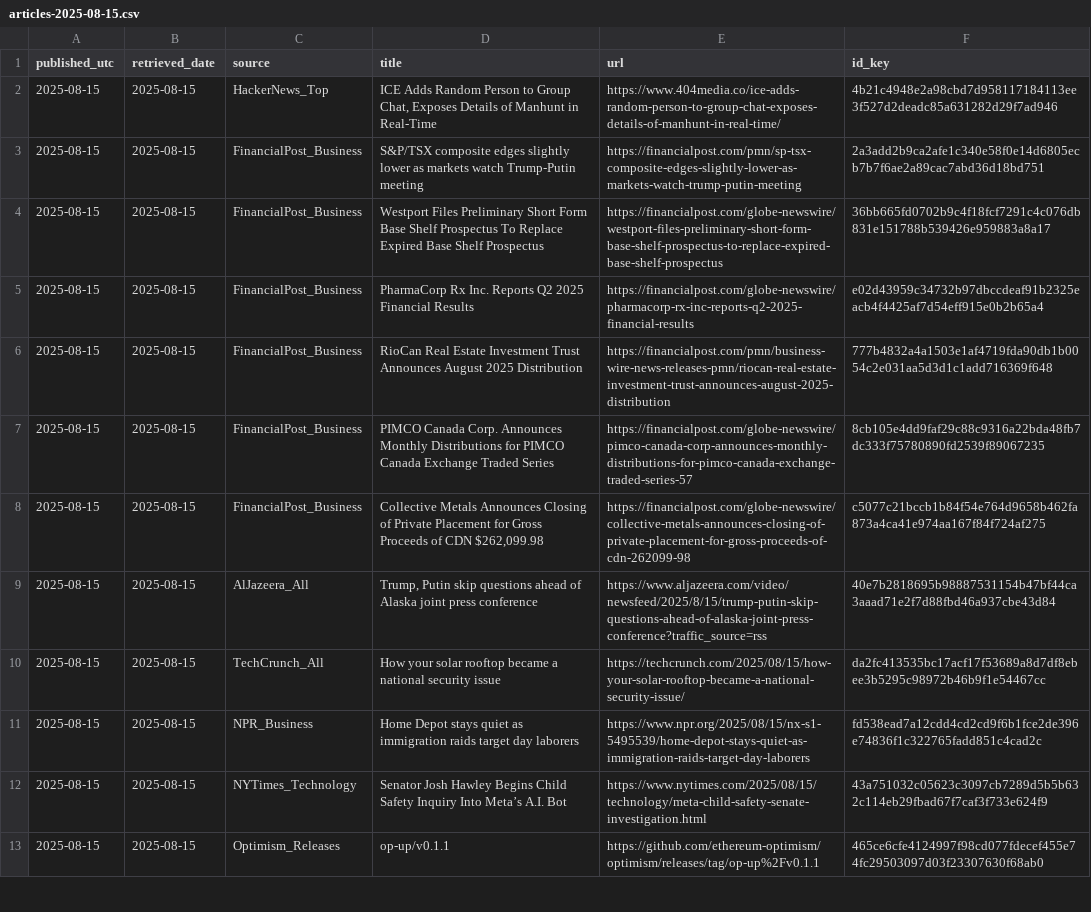
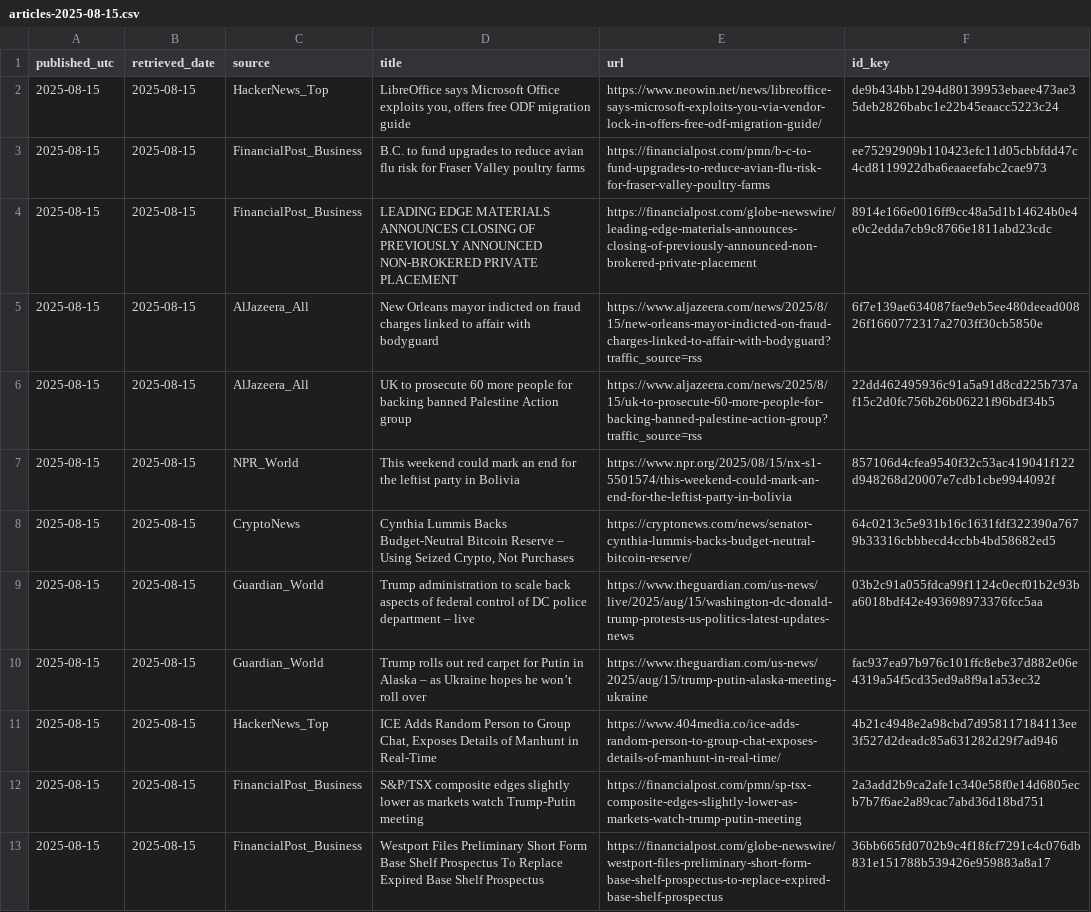
Before and after one commit to O0111lqczeadxws/rss-scanner, a CSV file: docs/archive/articles-2025-08-15.csv, drawn as a sheet; only a part is shown; the shorter side is filled out with more unchanged rows.

```diff
--- a/docs/archive/articles-2025-08-15.csv
+++ b/docs/archive/articles-2025-08-15.csv
@@ -1,2 +1,11 @@
 "published_utc","retrieved_date","source","title","url","id_key"
+"2025-08-15","2025-08-15","HackerNews_Top","LibreOffice says Microsoft Office exploits you, offers free ODF migration guide","https://www.neowin.net/news/libreoffice-says-microsoft-exploits-you-via-vendor-lock-in-offers-free-odf-migration-guide/","de9b434bb1294d80139953ebaee473ae35deb2826babc1e22b45eaacc5223c24"
+"2025-08-15","2025-08-15","FinancialPost_Business","B.C. to fund upgrades to reduce avian flu risk for Fraser Valley poultry farms","https://financialpost.com/pmn/b-c-to-fund-upgrades-to-reduce-avian-flu-risk-for-fraser-valley-poultry-farms","ee75292909b110423efc11d05cbbfdd47c4cd8119922dba6eaaeefabc2cae973"
+"2025-08-15","2025-08-15","FinancialPost_Business","LEADING EDGE MATERIALS ANNOUNCES CLOSING OF PREVIOUSLY ANNOUNCED NON-BROKERED PRIVATE PLACEMENT","https://financialpost.com/globe-newswire/leading-edge-materials-announces-closing-of-previously-announced-non-brokered-private-placement","8914e166e0016ff9cc48a5d1b14624b0e4e0c2edda7cb9c8766e1811abd23cdc"
+"2025-08-15","2025-08-15","AlJazeera_All","New Orleans mayor indicted on fraud charges linked to affair with bodyguard","https://www.aljazeera.com/news/2025/8/15/new-orleans-mayor-indicted-on-fraud-charges-linked-to-affair-with-bodyguard?traffic_source=rss","6f7e139ae634087fae9eb5ee480deead00826f1660772317a2703ff30cb5850e"
+"2025-08-15","2025-08-15","AlJazeera_All","UK to prosecute 60 more people for backing banned Palestine Action group","https://www.aljazeera.com/news/2025/8/15/uk-to-prosecute-60-more-people-for-backing-banned-palestine-action-group?traffic_source=rss","22dd462495936c91a5a91d8cd225b737af15c2d0fc756b26b06221f96bdf34b5"
+"2025-08-15","2025-08-15","NPR_World","This weekend could mark an end for the leftist party in Bolivia","https://www.npr.org/2025/08/15/nx-s1-5501574/this-weekend-could-mark-an-end-for-the-leftist-party-in-bolivia","857106d4cfea9540f32c53ac419041f122d948268d20007e7cdb1cbe9944092f"
+"2025-08-15","2025-08-15","CryptoNews","Cynthia Lummis Backs Budget-Neutral Bitcoin Reserve – Using Seized Crypto, Not Purchases","https://cryptonews.com/news/senator-cynthia-lummis-backs-budget-neutral-bitcoin-reserve/","64c0213c5e931b16c1631fdf322390a7679b33316cbbbecd4ccbb4bd58682ed5"
+"2025-08-15","2025-08-15","Guardian_World","Trump administration to scale back aspects of federal control of DC police department – live","https://www.theguardian.com/us-news/live/2025/aug/15/washington-dc-donald-trump-protests-us-politics-latest-updates-news","03b2c91a055fdca99f1124c0ecf01b2c93ba6018bdf42e493698973376fcc5aa"
+"2025-08-15","2025-08-15","Guardian_World","Trump rolls out red carpet for Putin in Alaska – as Ukraine hopes he won’t roll over","https://www.theguardian.com/us-news/2025/aug/15/trump-putin-alaska-meeting-ukraine","fac937ea97b976c101ffc8ebe37d882e06e4319a54f5cd35ed9a8f9a1a53ec32"
 "2025-08-15","2025-08-15","HackerNews_Top","ICE Adds Random Person to Group Chat, Exposes Details of Manhunt in Real-Time","https://www.404media.co/ice-adds-random-person-to-group-chat-exposes-details-of-manhunt-in-real-time/","4b21c4948e2a98cbd7d958117184113ee3f527d2deadc85a631282d29f7ad946"
```
Also changed, not shown: docs/articles.csv, 5 other files.
